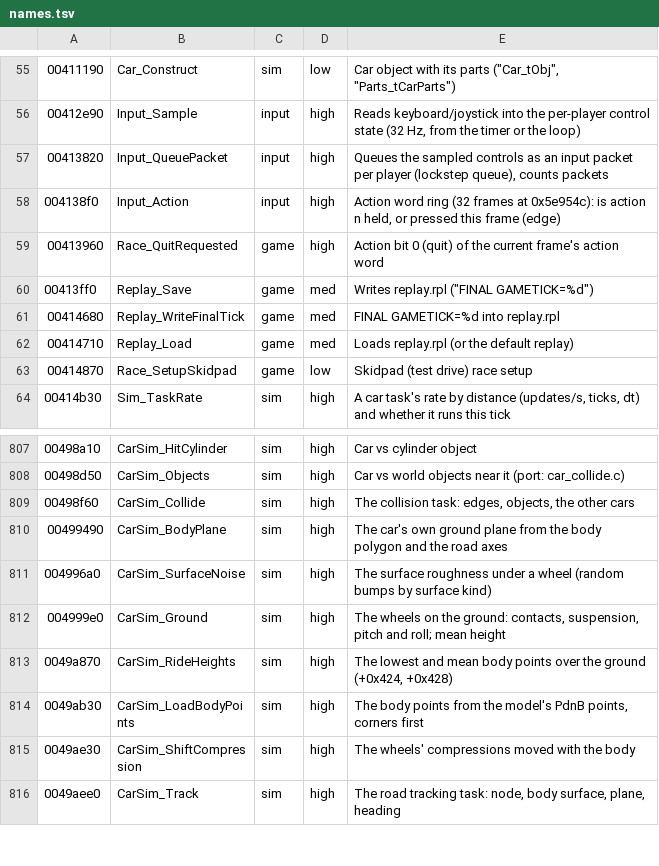
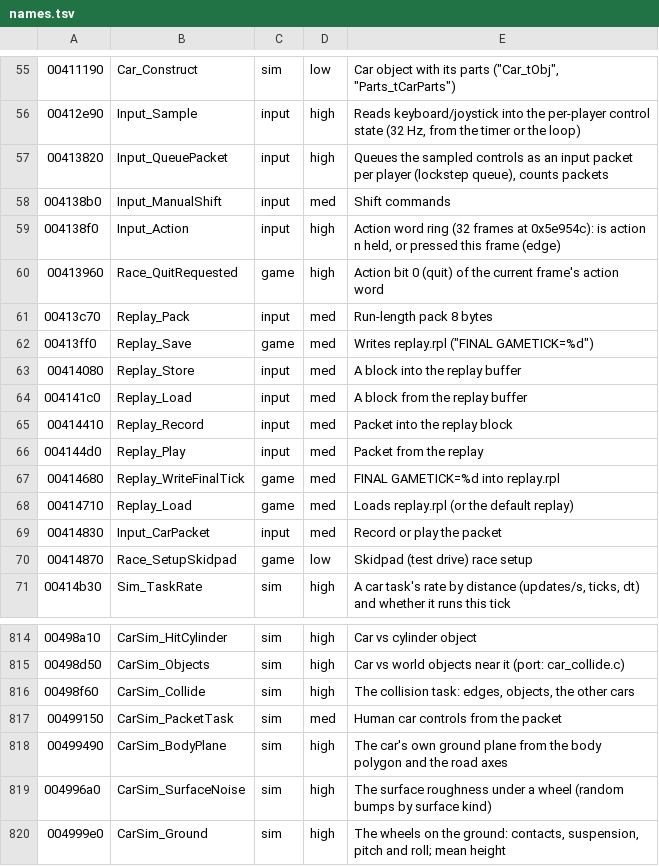
Before and after one commit to emdzej/opennfspu, a TSV file: tools/ghidra/names.tsv, drawn as a sheet; only a part is shown, gaps mark what is left out; the shorter side is filled out with more unchanged rows.

```diff
--- a/tools/ghidra/names.tsv
+++ b/tools/ghidra/names.tsv
@@ -57,7 +57,14 @@
 00413820	Input_QueuePacket	input	high	Queues the sampled controls as an input packet per player (lockstep queue), counts packets
+004138b0	Input_ManualShift	input	med	Shift commands
 004138f0	Input_Action	input	high	Action word ring (32 frames at 0x5e954c): is action n held, or pressed this frame (edge)
 00413960	Race_QuitRequested	game	high	Action bit 0 (quit) of the current frame's action word
+00413c70	Replay_Pack	input	med	Run-length pack 8 bytes
 00413ff0	Replay_Save	game	med	Writes replay.rpl ("FINAL GAMETICK=%d")
+00414080	Replay_Store	input	med	A block into the replay buffer
+004141c0	Replay_Load	input	med	A block from the replay buffer
+00414410	Replay_Record	input	med	Packet into the replay block
+004144d0	Replay_Play	input	med	Packet from the replay
 00414680	Replay_WriteFinalTick	game	med	"FINAL GAMETICK=%d" into replay.rpl
 00414710	Replay_Load	game	med	Loads replay.rpl (or the default replay)
+00414830	Input_CarPacket	input	med	Record or play the packet
 00414870	Race_SetupSkidpad	game	low	Skidpad (test drive) race setup
@@ -809,2 +816,3 @@
 00498f60	CarSim_Collide	sim	high	The collision task: edges, objects, the other cars
+00499150	CarSim_PacketTask	sim	med	Human car controls from the packet
 00499490	CarSim_BodyPlane	sim	high	The car's own ground plane from the body polygon and the road axes
```
Also changed, not shown: 7 other files.
